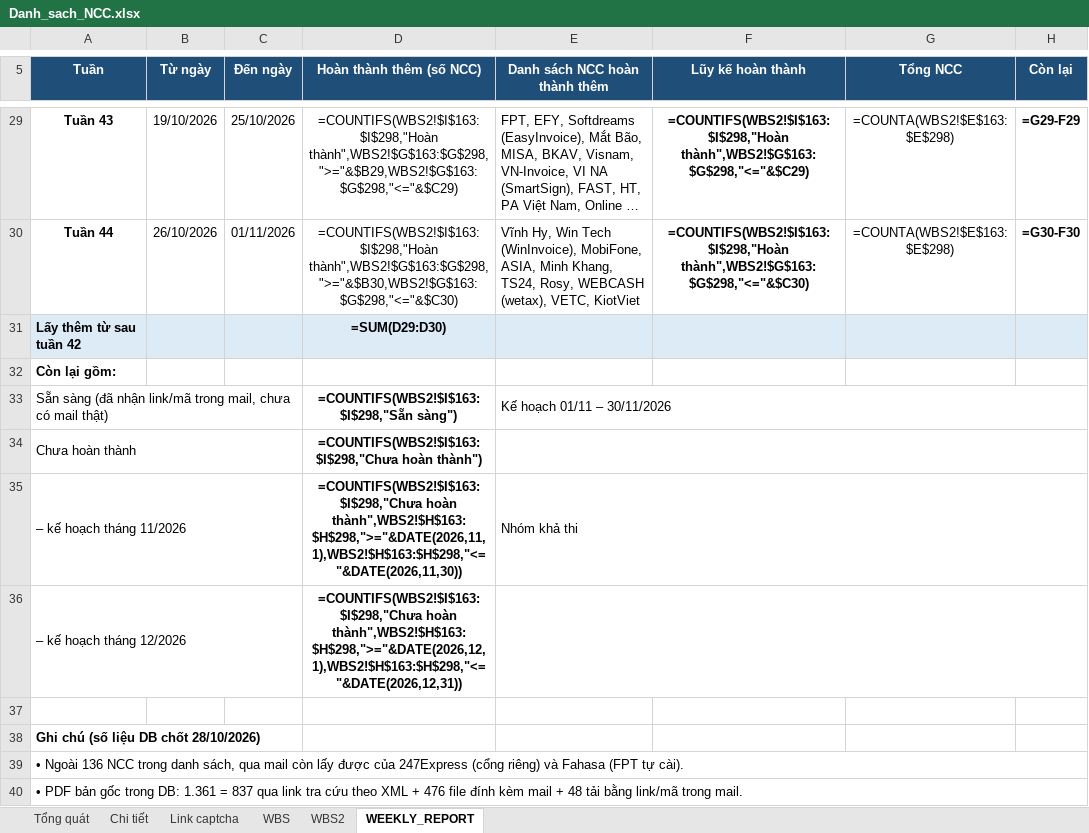
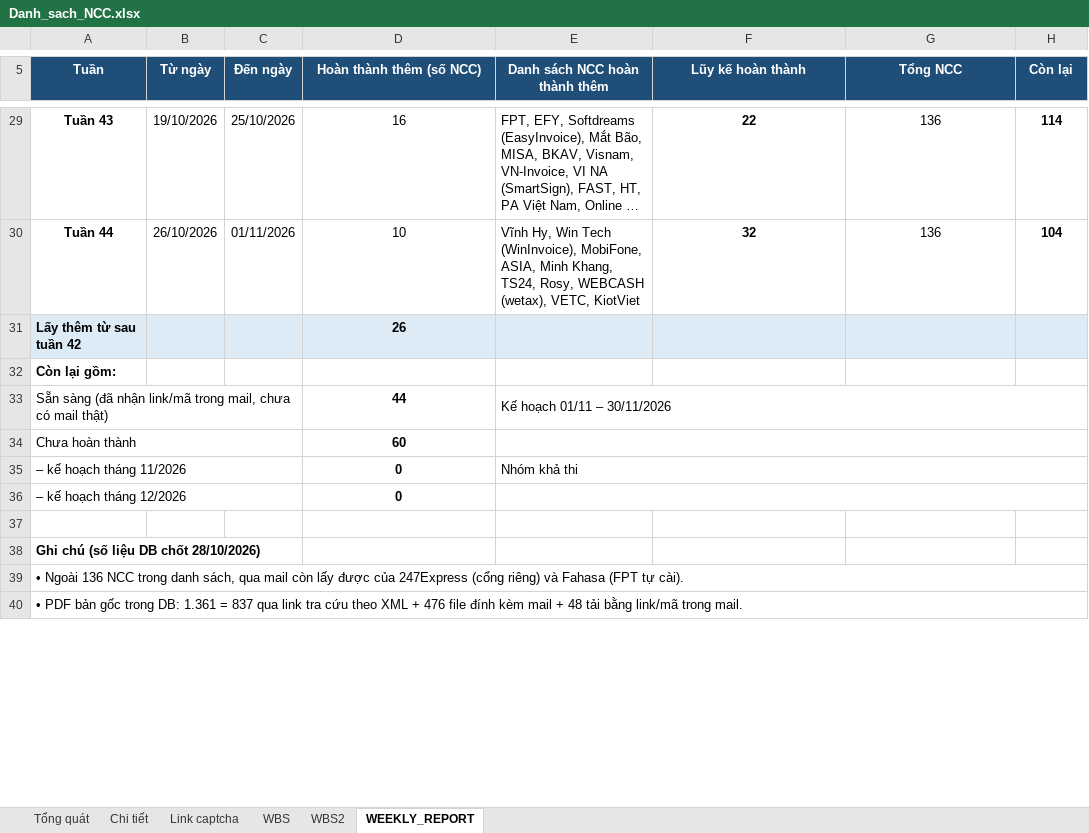
Before and after one commit to wetaxsetting/we-scraping, an Excel workbook: docs/Danh_sach_NCC.xlsx, sheet WEEKLY_REPORT, drawn as a sheet; only a part is shown, gaps mark what is left out; long unchanged cells end in …; values as stored, in another font and other column widths than the file's, no borders; formulas without a stored value are shown as written; the diff covers the shown part only; the diff names each change by its address in the sheet, - before the commit and + after, or states it on an @@ line.

```diff
--- a/docs/Danh_sach_NCC.xlsx (sheet WEEKLY_REPORT)
+++ b/docs/Danh_sach_NCC.xlsx (sheet WEEKLY_REPORT)
-D29 (Hoàn thành thêm (số NCC)): =COUNTIFS(WBS2!$I$163:$I$298,"Hoàn thành",WBS2!$G$163:$G$298,">="&$B29,WBS2!$G$163:$G$298,"<="&$C29)
+D29 (Hoàn thành thêm (số NCC)): 16
-F29 (Lũy kế hoàn thành): =COUNTIFS(WBS2!$I$163:$I$298,"Hoàn thành",WBS2!$G$163:$G$298,"<="&$C29)
+F29 (Lũy kế hoàn thành): 22
-G29:G30 (Tổng NCC): =COUNTA(WBS2!$E$163:$E$298)
+G29:G30 (Tổng NCC): 136
-H29 (Còn lại): =G29-F29
+H29 (Còn lại): 114
-D30 (Hoàn thành thêm (số NCC)): =COUNTIFS(WBS2!$I$163:$I$298,"Hoàn thành",WBS2!$G$163:$G$298,">="&$B30,WBS2!$G$163:$G$298,"<="&$C30)
+D30 (Hoàn thành thêm (số NCC)): 10
-F30 (Lũy kế hoàn thành): =COUNTIFS(WBS2!$I$163:$I$298,"Hoàn thành",WBS2!$G$163:$G$298,"<="&$C30)
+F30 (Lũy kế hoàn thành): 32
-H30 (Còn lại): =G30-F30
+H30 (Còn lại): 104
-D31 (Hoàn thành thêm (số NCC)): =SUM(D29:D30)
+D31 (Hoàn thành thêm (số NCC)): 26
-D33 (Hoàn thành thêm (số NCC)): =COUNTIFS(WBS2!$I$163:$I$298,"Sẵn sàng")
+D33 (Hoàn thành thêm (số NCC)): 44
-D34 (Hoàn thành thêm (số NCC)): =COUNTIFS(WBS2!$I$163:$I$298,"Chưa hoàn thành")
+D34 (Hoàn thành thêm (số NCC)): 60
-D35 (Hoàn thành thêm (số NCC)): =COUNTIFS(WBS2!$I$163:$I$298,"Chưa hoàn thành",WBS2!$H$163:$H$298,">="&DATE(2026,11,1),WBS2!$H$163:$H$298,"<="&DATE(2026,11,30))
+D35 (Hoàn thành thêm (số NCC)): 0
-D36 (Hoàn thành thêm (số NCC)): =COUNTIFS(WBS2!$I$163:$I$298,"Chưa hoàn thành",WBS2!$H$163:$H$298,">="&DATE(2026,12,1),WBS2!$H$163:$H$298,"<="&DATE(2026,12,31))
+D36 (Hoàn thành thêm (số NCC)): 0
```
Also changed, not shown: 36 edited cells elsewhere in this sheet, sheet WBS2, sheet Tổng quát, sheet Chi tiết, hidden cells, 6 other files.
